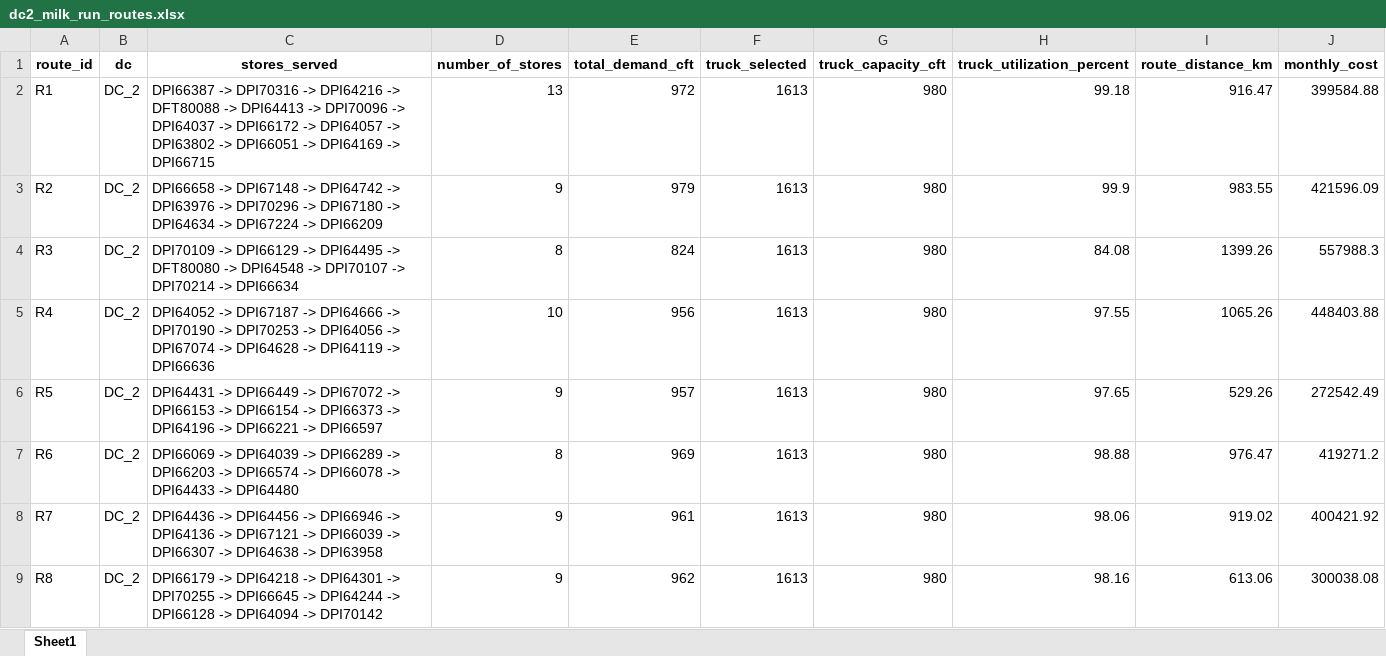
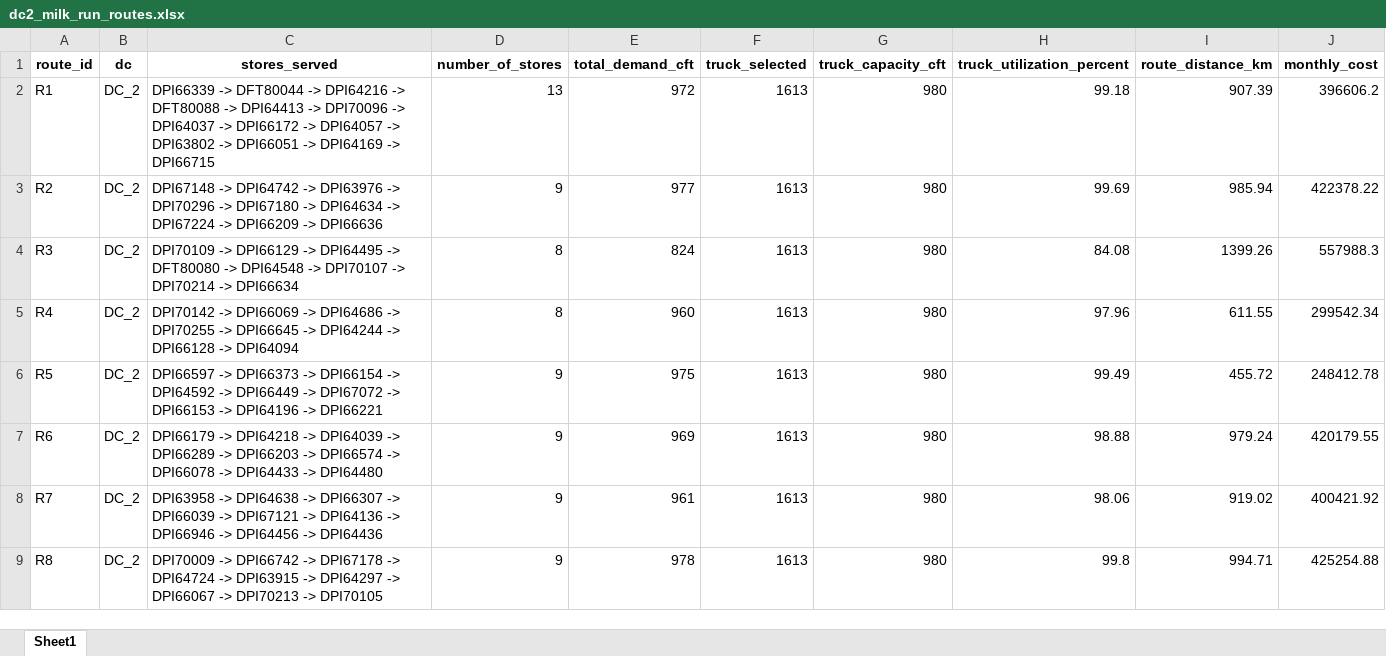
Before and after one commit to Jayakumarvaddadi/weighted-k-means-dc-location, an Excel workbook: dc2_milk_run_routes.xlsx, sheet Sheet1, drawn as a sheet; only a part is shown; values as stored, in another font and other column widths than the file's, no borders; the diff covers the shown part only; the diff names each change by its address in the sheet, - before the commit and + after, or states it on an @@ line.

```diff
--- a/dc2_milk_run_routes.xlsx (sheet Sheet1)
+++ b/dc2_milk_run_routes.xlsx (sheet Sheet1)
-C2 (stores_served): DPI66387 -> DPI70316 -> DPI64216…
+C2 (stores_served): DPI66339 -> DFT80044 -> DPI64216…
-I2 (route_distance_km): 916.47
+I2 (route_distance_km): 907.39
-J2 (monthly_cost): 399584.88
+J2 (monthly_cost): 396606.2
-C3 (stores_served): DPI66658 -> DPI67148 -> DPI64742 -> DPI63976 -> DPI70296 -> DPI67180 -> DPI64634 -> DPI67224 -> DPI66209
+C3 (stores_served): DPI67148 -> DPI64742 -> DPI63976 -> DPI70296 -> DPI67180 -> DPI64634 -> DPI67224 -> DPI66209 -> DPI66636
-E3 (total_demand_cft): 979
+E3 (total_demand_cft): 977
-H3 (truck_utilization_percent): 99.9
+H3 (truck_utilization_percent): 99.69
-I3 (route_distance_km): 983.55
+I3 (route_distance_km): 985.94
-J3 (monthly_cost): 421596.09
+J3 (monthly_cost): 422378.22
-C5 (stores_served): DPI64052 -> DPI67187 -> DPI64666 -> DPI70190 -> DPI70253 -> DPI64056 -> DPI67074 -> DPI64628 -> DPI64119 -> DPI66636
+C5 (stores_served): DPI70142 -> DPI66069 -> DPI64686 -> DPI70255 -> DPI66645 -> DPI64244 -> DPI66128 -> DPI64094
-D5 (number_of_stores): 10
+D5 (number_of_stores): 8
-E5 (total_demand_cft): 956
+E5 (total_demand_cft): 960
-H5 (truck_utilization_percent): 97.55
+H5 (truck_utilization_percent): 97.96
-I5 (route_distance_km): 1065.26
+I5 (route_distance_km): 611.55
-J5 (monthly_cost): 448403.88
+J5 (monthly_cost): 299542.34
-C6 (stores_served): DPI64431 -> DPI66449 -> DPI67072 -> DPI66153 -> DPI66154 -> DPI66373 -> DPI64196 -> DPI66221 -> DPI66597
+C6 (stores_served): DPI66597 -> DPI66373 -> DPI66154 -> DPI64592 -> DPI66449 -> DPI67072 -> DPI66153 -> DPI64196 -> DPI66221
-E6 (total_demand_cft): 957
+E6 (total_demand_cft): 975
-H6 (truck_utilization_percent): 97.65
+H6 (truck_utilization_percent): 99.49
-I6 (route_distance_km): 529.26
+I6 (route_distance_km): 455.72
-J6 (monthly_cost): 272542.49
+J6 (monthly_cost): 248412.78
-C7 (stores_served): DPI66069 -> DPI64039…
+C7 (stores_served): DPI66179 -> DPI64218 -> DPI64039…
-D7 (number_of_stores): 8
+D7 (number_of_stores): 9
-I7 (route_distance_km): 976.47
+I7 (route_distance_km): 979.24
-J7 (monthly_cost): 419271.2
+J7 (monthly_cost): 420179.55
-C8 (stores_served): DPI64436 -> DPI64456 -> DPI66946 -> DPI64136 -> DPI67121 -> DPI66039 -> DPI66307 -> DPI64638 -> DPI63958
+C8 (stores_served): DPI63958 -> DPI64638 -> DPI66307 -> DPI66039 -> DPI67121 -> DPI64136 -> DPI66946 -> DPI64456 -> DPI64436
-C9 (stores_served): DPI66179 -> DPI64218 -> DPI64301 -> DPI70255 -> DPI66645 -> DPI64244 -> DPI66128 -> DPI64094 -> DPI70142
+C9 (stores_served): DPI70009 -> DPI66742 -> DPI67178 -> DPI64724 -> DPI63915 -> DPI64297 -> DPI66067 -> DPI70213 -> DPI70105
-E9 (total_demand_cft): 962
+E9 (total_demand_cft): 978
-H9 (truck_utilization_percent): 98.16
+H9 (truck_utilization_percent): 99.8
-I9 (route_distance_km): 613.06
+I9 (route_distance_km): 994.71
-J9 (monthly_cost): 300038.08
+J9 (monthly_cost): 425254.88
```
Also changed, not shown: 22 edited cells elsewhere in this sheet, dc1_milk_run_routes.xlsx, dc3_milk_run_routes.xlsx, 8 other files.
